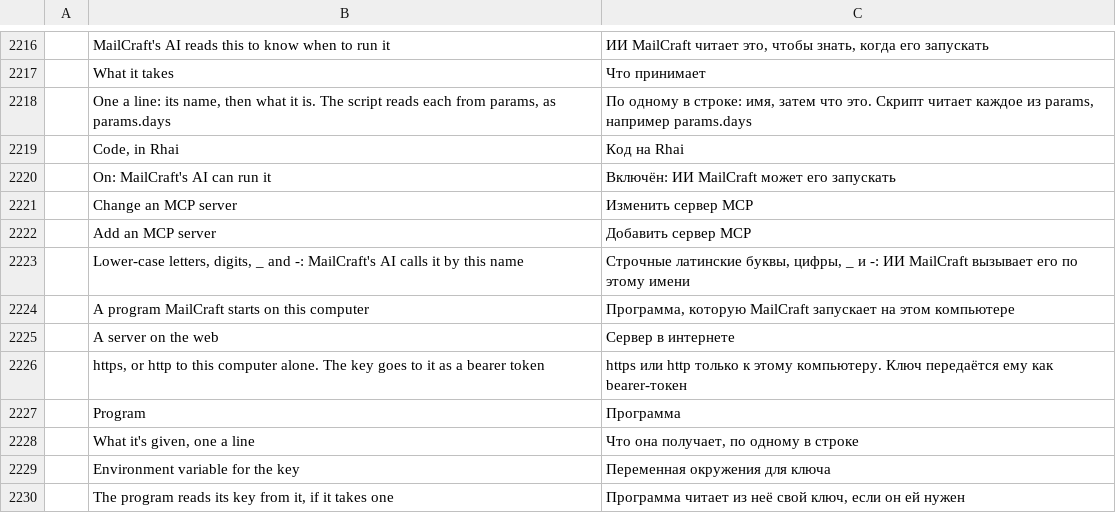
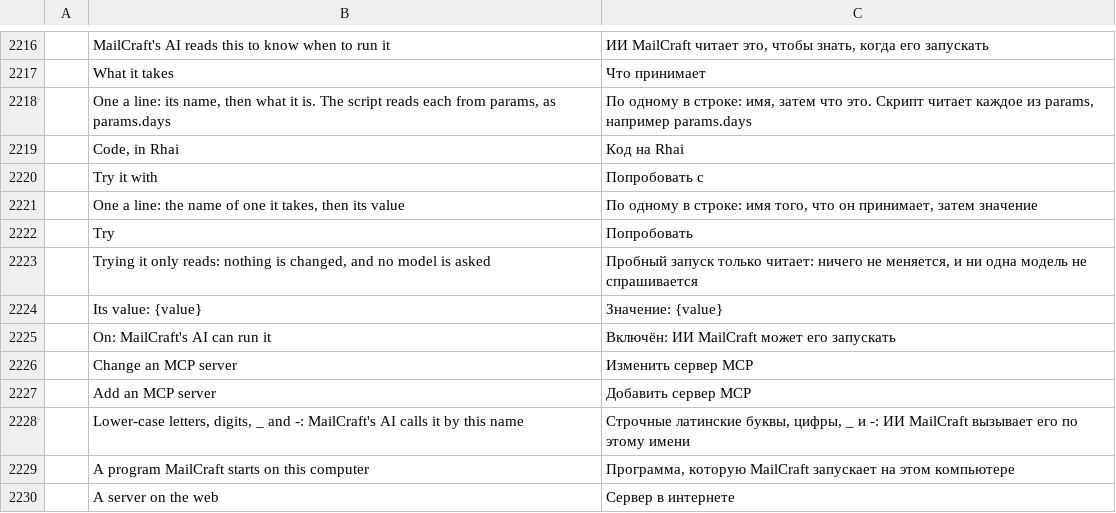
Before and after one commit to dmoghnie/mailcraft, a TSV file: crates/ui-egui/src/i18n/ru.tsv, drawn as a sheet; only a part is shown, gaps mark what is left out; the shorter side is filled out with more unchanged rows; the diff names each change by its address in the sheet, - before the commit and + after, or states it on an @@ line.

```diff
--- a/crates/ui-egui/src/i18n/ru.tsv
+++ b/crates/ui-egui/src/i18n/ru.tsv
+row 2220:  | Try it with | Попробовать с
+row 2221:  | One a line: the name of one it takes, then its value | По одному в строке: имя того, что он принимает, затем значение
+row 2222:  | Try | Попробовать
+row 2223:  | Trying it only reads: nothing is changed, and no model is asked | Пробный запуск только читает: ничего не меняется, и ни одна модель не спрашивается
+row 2224:  | Its value: {value} | Значение: {value}
```
Also changed, not shown: crates/ui-egui/src/i18n/ar.tsv, crates/ui-egui/src/i18n/he.tsv, 21 other files.
